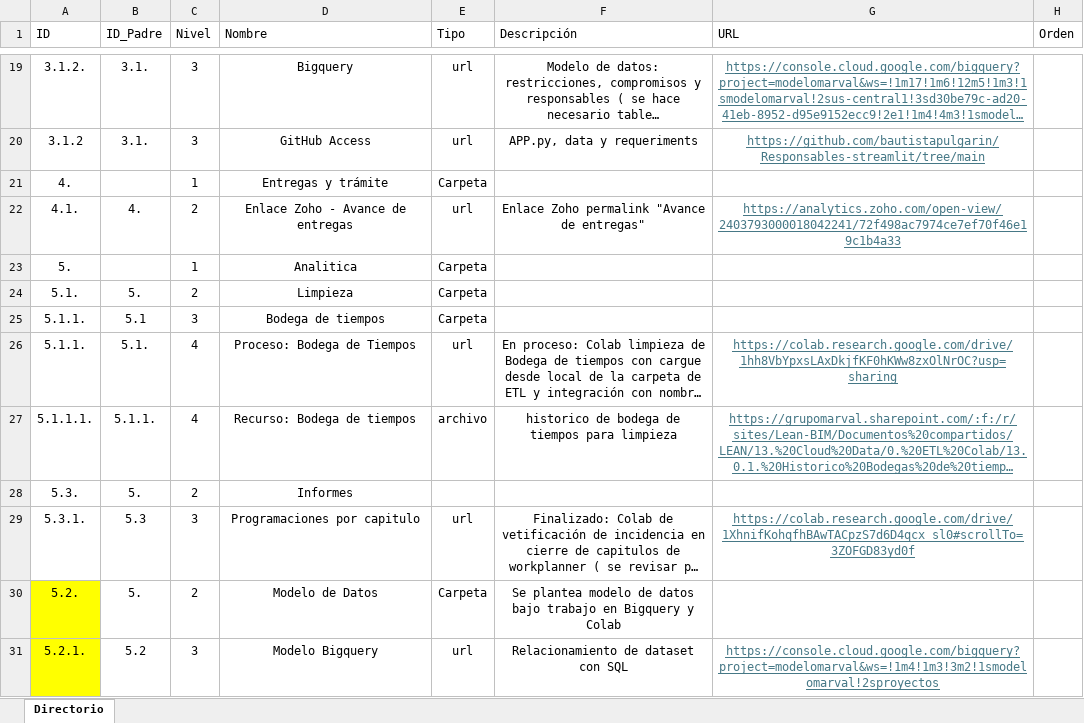
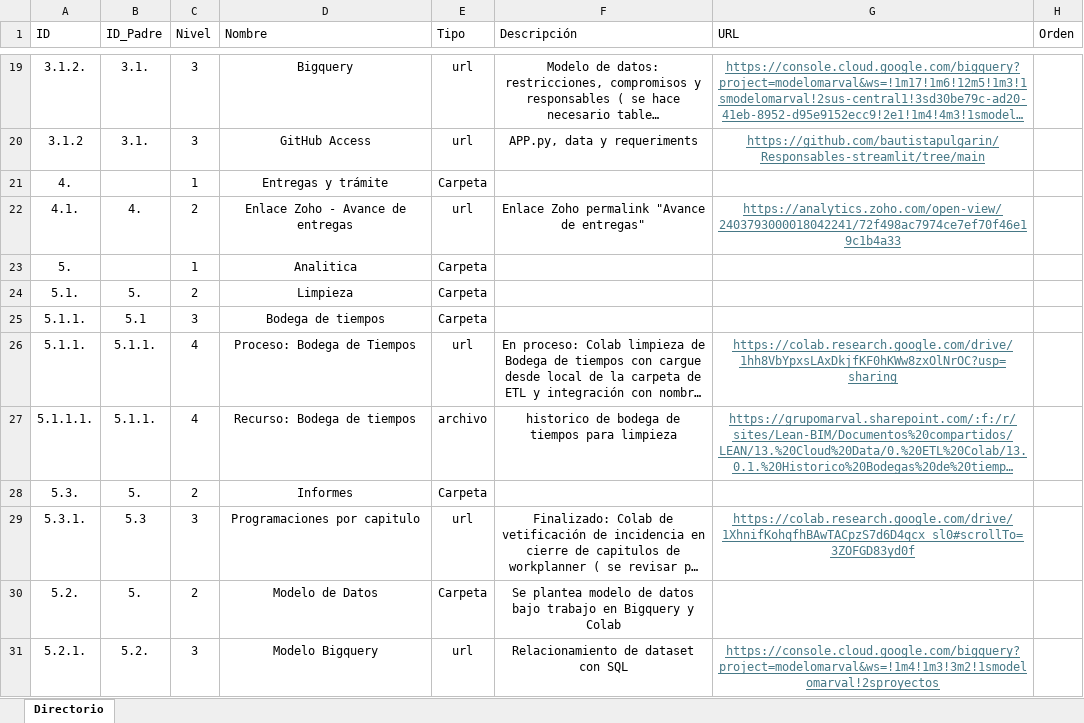
Before and after one commit to bautistapulgarin/Responsables-streamlit, an Excel workbook: data/Directorio.xlsx, sheet Directorio, drawn as a sheet; only a part is shown, gaps mark what is left out; long unchanged cells end in …; values as stored, in another font and other column widths than the file's, no borders; table styles not drawn; the diff names each change by its address in the sheet, - before the commit and + after, or states it on an @@ line.

Commit message:
Add files via upload

```diff
--- a/data/Directorio.xlsx (sheet Directorio)
+++ b/data/Directorio.xlsx (sheet Directorio)
-B26 (ID_Padre): 5.1.
+B26 (ID_Padre): 5.1.1.
-E28 (Tipo): (empty)
+E28 (Tipo): Carpeta
-A30:A31 fill: #FFFF00
+A30:A31 fill: none
-B31 (ID_Padre): 5.2
+B31 (ID_Padre): 5.2.
```
